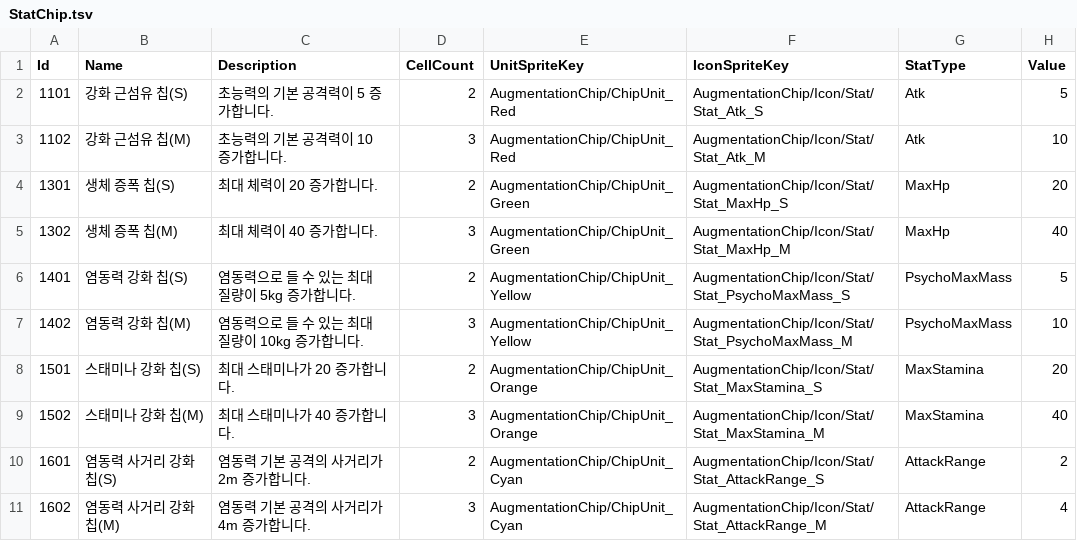
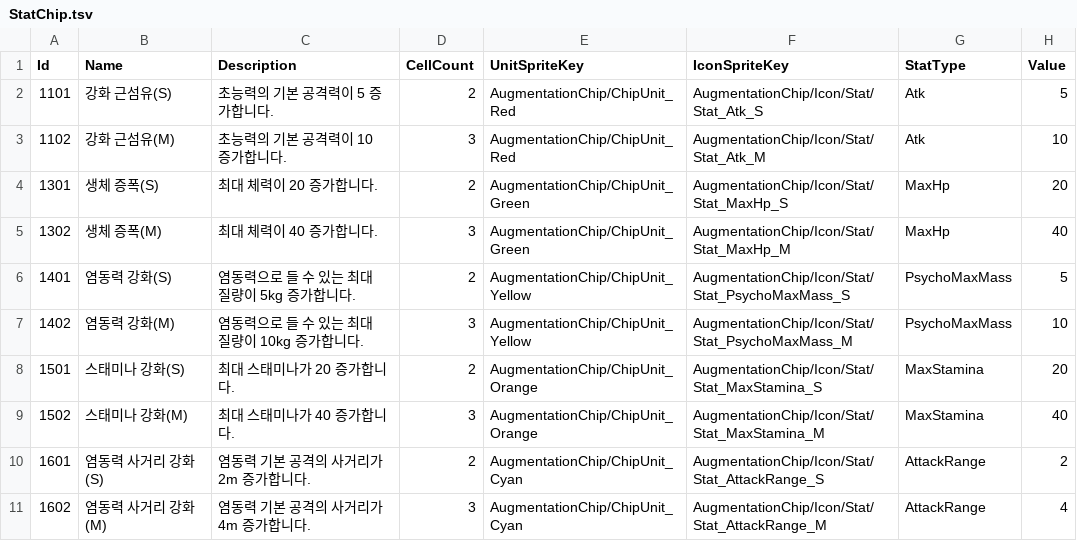
Before and after one commit to keeeery/ODDITY, a TSV file: Assets/StreamingAssets/Table/StatChip.tsv, drawn as a sheet.

```diff
--- a/Assets/StreamingAssets/Table/StatChip.tsv
+++ b/Assets/StreamingAssets/Table/StatChip.tsv
@@ -1,11 +1,11 @@
 Id	Name	Description	CellCount	UnitSpriteKey	IconSpriteKey	StatType	Value
-1101	강화 근섬유 칩(S)	초능력의 기본 공격력이 5 증가합니다.	2	AugmentationChip/ChipUnit_Red	AugmentationChip/Icon/Stat/Stat_Atk_S	Atk	5
-1102	강화 근섬유 칩(M)	초능력의 기본 공격력이 10 증가합니다.	3	AugmentationChip/ChipUnit_Red	AugmentationChip/Icon/Stat/Stat_Atk_M	Atk	10
-1301	생체 증폭 칩(S)	최대 체력이 20 증가합니다.	2	AugmentationChip/ChipUnit_Green	AugmentationChip/Icon/Stat/Stat_MaxHp_S	MaxHp	20
-1302	생체 증폭 칩(M)	최대 체력이 40 증가합니다.	3	AugmentationChip/ChipUnit_Green	AugmentationChip/Icon/Stat/Stat_MaxHp_M	MaxHp	40
-1401	염동력 강화 칩(S)	염동력으로 들 수 있는 최대 질량이 5kg 증가합니다.	2	AugmentationChip/ChipUnit_Yellow	AugmentationChip/Icon/Stat/Stat_PsychoMaxMass_S	PsychoMaxMass	5
-1402	염동력 강화 칩(M)	염동력으로 들 수 있는 최대 질량이 10kg 증가합니다.	3	AugmentationChip/ChipUnit_Yellow	AugmentationChip/Icon/Stat/Stat_PsychoMaxMass_M	PsychoMaxMass	10
-1501	스태미나 강화 칩(S)	최대 스태미나가 20 증가합니다.	2	AugmentationChip/ChipUnit_Orange	AugmentationChip/Icon/Stat/Stat_MaxStamina_S	MaxStamina	20
-1502	스태미나 강화 칩(M)	최대 스태미나가 40 증가합니다.	3	AugmentationChip/ChipUnit_Orange	AugmentationChip/Icon/Stat/Stat_MaxStamina_M	MaxStamina	40
-1601	염동력 사거리 강화 칩(S)	염동력 기본 공격의 사거리가 2m 증가합니다.	2	AugmentationChip/ChipUnit_Cyan	AugmentationChip/Icon/Stat/Stat_AttackRange_S	AttackRange	2
-1602	염동력 사거리 강화 칩(M)	염동력 기본 공격의 사거리가 4m 증가합니다.	3	AugmentationChip/ChipUnit_Cyan	AugmentationChip/Icon/Stat/Stat_AttackRange_M	AttackRange	4
+1101	강화 근섬유(S)	초능력의 기본 공격력이 5 증가합니다.	2	AugmentationChip/ChipUnit_Red	AugmentationChip/Icon/Stat/Stat_Atk_S	Atk	5
+1102	강화 근섬유(M)	초능력의 기본 공격력이 10 증가합니다.	3	AugmentationChip/ChipUnit_Red	AugmentationChip/Icon/Stat/Stat_Atk_M	Atk	10
+1301	생체 증폭(S)	최대 체력이 20 증가합니다.	2	AugmentationChip/ChipUnit_Green	AugmentationChip/Icon/Stat/Stat_MaxHp_S	MaxHp	20
+1302	생체 증폭(M)	최대 체력이 40 증가합니다.	3	AugmentationChip/ChipUnit_Green	AugmentationChip/Icon/Stat/Stat_MaxHp_M	MaxHp	40
+1401	염동력 강화(S)	염동력으로 들 수 있는 최대 질량이 5kg 증가합니다.	2	AugmentationChip/ChipUnit_Yellow	AugmentationChip/Icon/Stat/Stat_PsychoMaxMass_S	PsychoMaxMass	5
+1402	염동력 강화(M)	염동력으로 들 수 있는 최대 질량이 10kg 증가합니다.	3	AugmentationChip/ChipUnit_Yellow	AugmentationChip/Icon/Stat/Stat_PsychoMaxMass_M	PsychoMaxMass	10
+1501	스태미나 강화(S)	최대 스태미나가 20 증가합니다.	2	AugmentationChip/ChipUnit_Orange	AugmentationChip/Icon/Stat/Stat_MaxStamina_S	MaxStamina	20
+1502	스태미나 강화(M)	최대 스태미나가 40 증가합니다.	3	AugmentationChip/ChipUnit_Orange	AugmentationChip/Icon/Stat/Stat_MaxStamina_M	MaxStamina	40
+1601	염동력 사거리 강화(S)	염동력 기본 공격의 사거리가 2m 증가합니다.	2	AugmentationChip/ChipUnit_Cyan	AugmentationChip/Icon/Stat/Stat_AttackRange_S	AttackRange	2
+1602	염동력 사거리 강화(M)	염동력 기본 공격의 사거리가 4m 증가합니다.	3	AugmentationChip/ChipUnit_Cyan	AugmentationChip/Icon/Stat/Stat_AttackRange_M	AttackRange	4
```
Also changed, not shown: Assets/StreamingAssets/Table/SkillChip.tsv, 1 other file.
